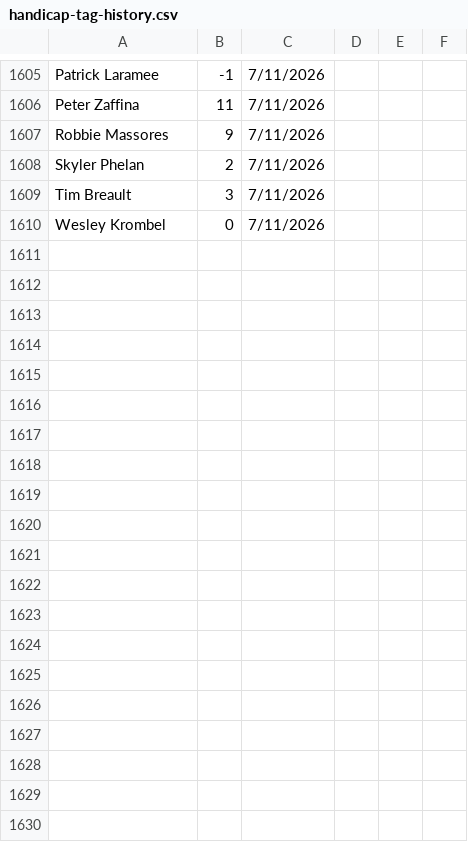
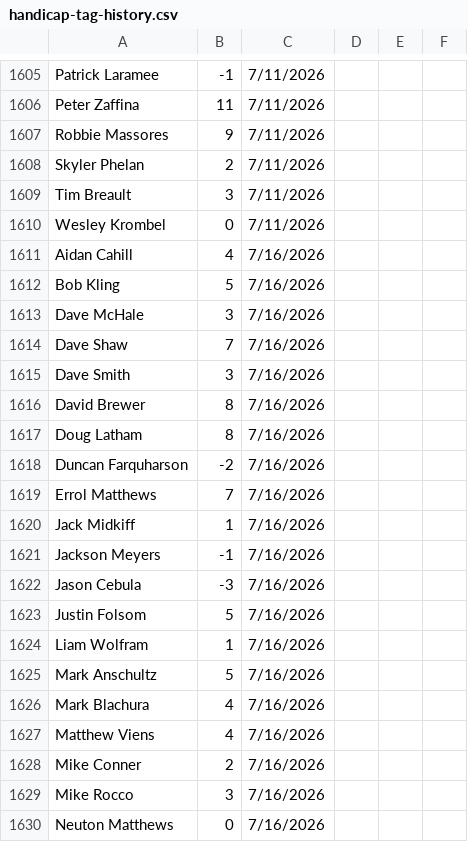
Before and after one commit to tylerjhanson/lufbery-disc-golf, a CSV file: src/data/handicap-tag-history.csv, drawn as a sheet; only a part is shown, gaps mark what is left out; the diff covers the shown part only; the diff names each change by its address in the sheet, - before the commit and + after, or states it on an @@ line.

```diff
--- a/src/data/handicap-tag-history.csv
+++ b/src/data/handicap-tag-history.csv
+row 1611: Aidan Cahill | 4 | 7/16/2026
+row 1612: Bob Kling | 5 | 7/16/2026
+row 1613: Dave McHale | 3 | 7/16/2026
+row 1614: Dave Shaw | 7 | 7/16/2026
+row 1615: Dave Smith | 3 | 7/16/2026
+row 1616: David Brewer | 8 | 7/16/2026
+row 1617: Doug Latham | 8 | 7/16/2026
+row 1618: Duncan Farquharson | -2 | 7/16/2026
+row 1619: Errol Matthews | 7 | 7/16/2026
+row 1620: Jack Midkiff | 1 | 7/16/2026
+row 1621: Jackson Meyers | -1 | 7/16/2026
+row 1622: Jason Cebula | -3 | 7/16/2026
+row 1623: Justin Folsom | 5 | 7/16/2026
+row 1624: Liam Wolfram | 1 | 7/16/2026
+row 1625: Mark Anschultz | 5 | 7/16/2026
+row 1626: Mark Blachura | 4 | 7/16/2026
+row 1627: Matthew Viens | 4 | 7/16/2026
+row 1628: Mike Conner | 2 | 7/16/2026
+row 1629: Mike Rocco | 3 | 7/16/2026
+row 1630: Neuton Matthews | 0 | 7/16/2026
```
Also changed, not shown: 9 added rows and 81 edited cells elsewhere in this file, src/data/hcp.csv, src/data/wkres.csv.
